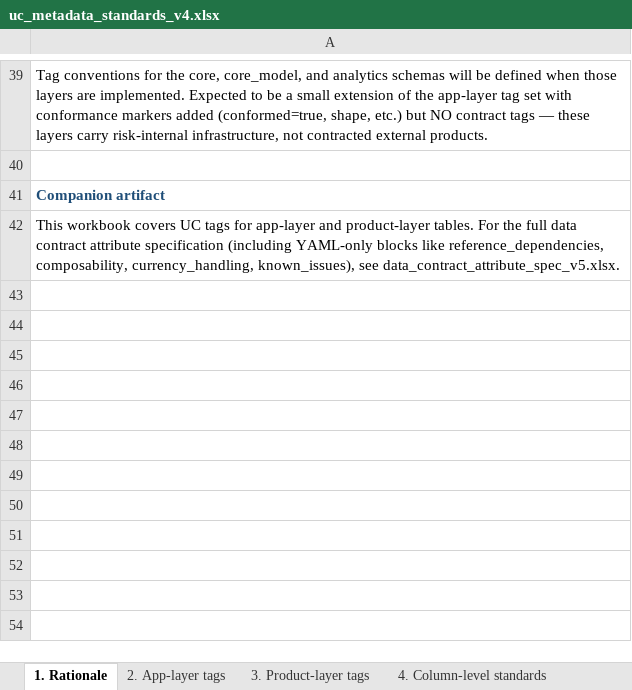
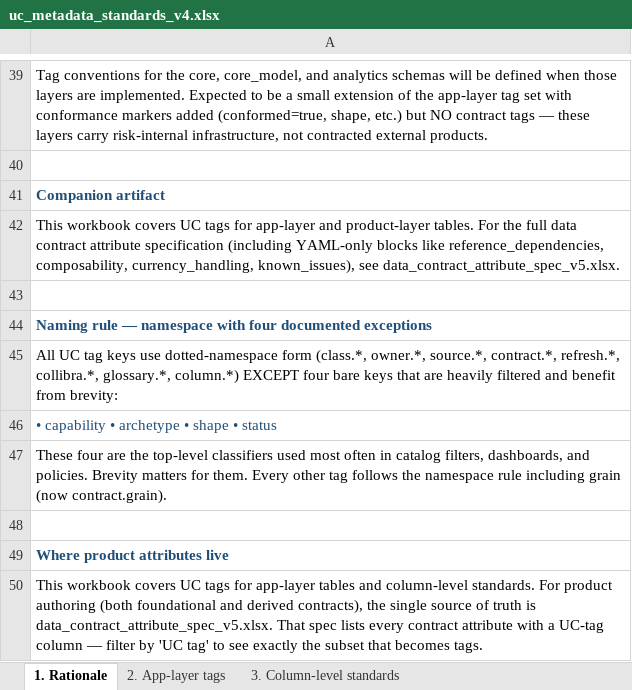
Before and after one commit to reena389-git/learning, an Excel workbook: Confluence/uc_metadata_standards_v4.xlsx, sheet 1. Rationale, drawn as a sheet; only a part is shown, gaps mark what is left out; values as stored, in another font and other column widths than the file's, no borders; the diff names each change by its address in the sheet, - before the commit and + after, or states it on an @@ line.

```diff
--- a/Confluence/uc_metadata_standards_v4.xlsx (sheet 1. Rationale)
+++ b/Confluence/uc_metadata_standards_v4.xlsx (sheet 1. Rationale)
-sheet tab: 3. Product-layer tags
+sheet tab: 3. Column-level standards
-sheet tab: 4. Column-level standards
+row 43: (empty)
+row 44: Naming rule — namespace with four documented exceptions
+row 45: All UC tag keys use dotted-namespace form (class.*, owner.*, source.*, contract.*, refresh.*, collibra.*, glossary.*, column.*) EXCEPT four bare keys that are heavily filtered and benefit from brevity:
+row 46: • capability • archetype • shape • status
+row 47: These four are the top-level classifiers used most often in catalog filters, dashboards, and policies. Brevity matters for them. Every other tag follows the namespace rule including grain (now contract.grain).
+row 48: (empty)
+row 49: Where product attributes live
+row 50: This workbook covers UC tags for app-layer tables and column-level standards. For product authoring (both foundational and derived contracts), the single source of truth is data_contract_attribute_spec_v5.xlsx. That spec lists every contract attribute with a UC-tag column — filter by 'UC tag' to see exactly the subset that becomes tags.
```
Also changed, not shown: sheet 3. Column-level standards, Confluence/data_contract_attribute_spec_v5.xlsx, Confluence/uc_system_queries_quickref.xlsx, 3 other files.
